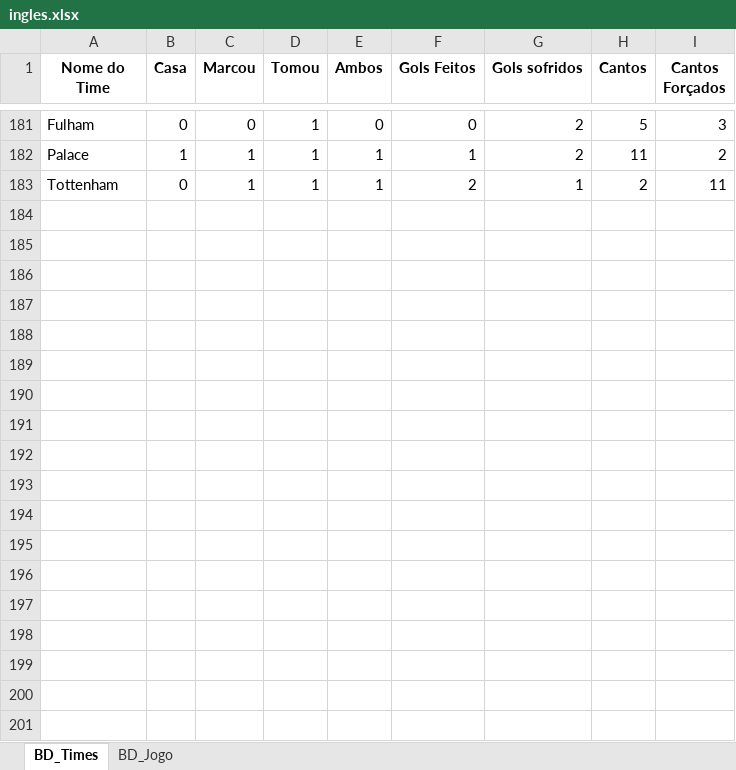
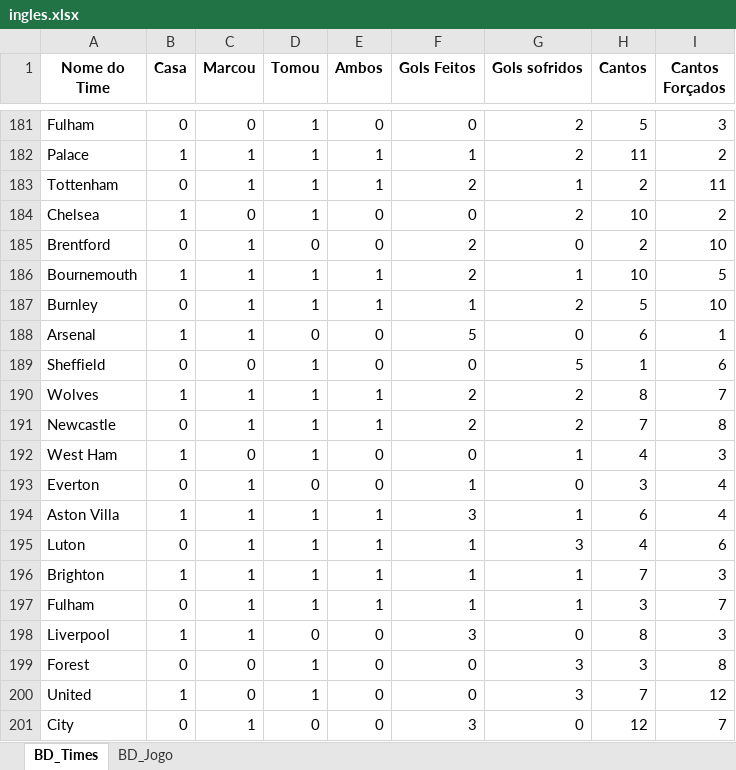
Before and after one commit to marcoscerqueira2603/pagina_apostas, an Excel workbook: ingles.xlsx, sheet BD_Times, drawn as a sheet; only a part is shown, gaps mark what is left out; values as stored, in another font and other column widths than the file's, no borders; the diff names each change by its address in the sheet, - before the commit and + after, or states it on an @@ line.

```diff
--- a/ingles.xlsx (sheet BD_Times)
+++ b/ingles.xlsx (sheet BD_Times)
+row 184: Chelsea | 1 | 0 | 1 | 0 | 0 | 2 | 10 | 2
+row 185: Brentford | 0 | 1 | 0 | 0 | 2 | 0 | 2 | 10
+row 186: Bournemouth | 1 | 1 | 1 | 1 | 2 | 1 | 10 | 5
+row 187: Burnley | 0 | 1 | 1 | 1 | 1 | 2 | 5 | 10
+row 188: Arsenal | 1 | 1 | 0 | 0 | 5 | 0 | 6 | 1
+row 189: Sheffield | 0 | 0 | 1 | 0 | 0 | 5 | 1 | 6
+row 190: Wolves | 1 | 1 | 1 | 1 | 2 | 2 | 8 | 7
+row 191: Newcastle | 0 | 1 | 1 | 1 | 2 | 2 | 7 | 8
+row 192: West Ham | 1 | 0 | 1 | 0 | 0 | 1 | 4 | 3
+row 193: Everton | 0 | 1 | 0 | 0 | 1 | 0 | 3 | 4
+row 194: Aston Villa | 1 | 1 | 1 | 1 | 3 | 1 | 6 | 4
+row 195: Luton | 0 | 1 | 1 | 1 | 1 | 3 | 4 | 6
+row 196: Brighton | 1 | 1 | 1 | 1 | 1 | 1 | 7 | 3
+row 197: Fulham | 0 | 1 | 1 | 1 | 1 | 1 | 3 | 7
+row 198: Liverpool | 1 | 1 | 0 | 0 | 3 | 0 | 8 | 3
+row 199: Forest | 0 | 0 | 1 | 0 | 0 | 3 | 3 | 8
+row 200: United | 1 | 0 | 1 | 0 | 0 | 3 | 7 | 12
+row 201: City | 0 | 1 | 0 | 0 | 3 | 0 | 12 | 7
```
Also changed, not shown: sheet BD_Jogo, Dados_Forms.xlsx, chines.xlsx, 6 other files.
